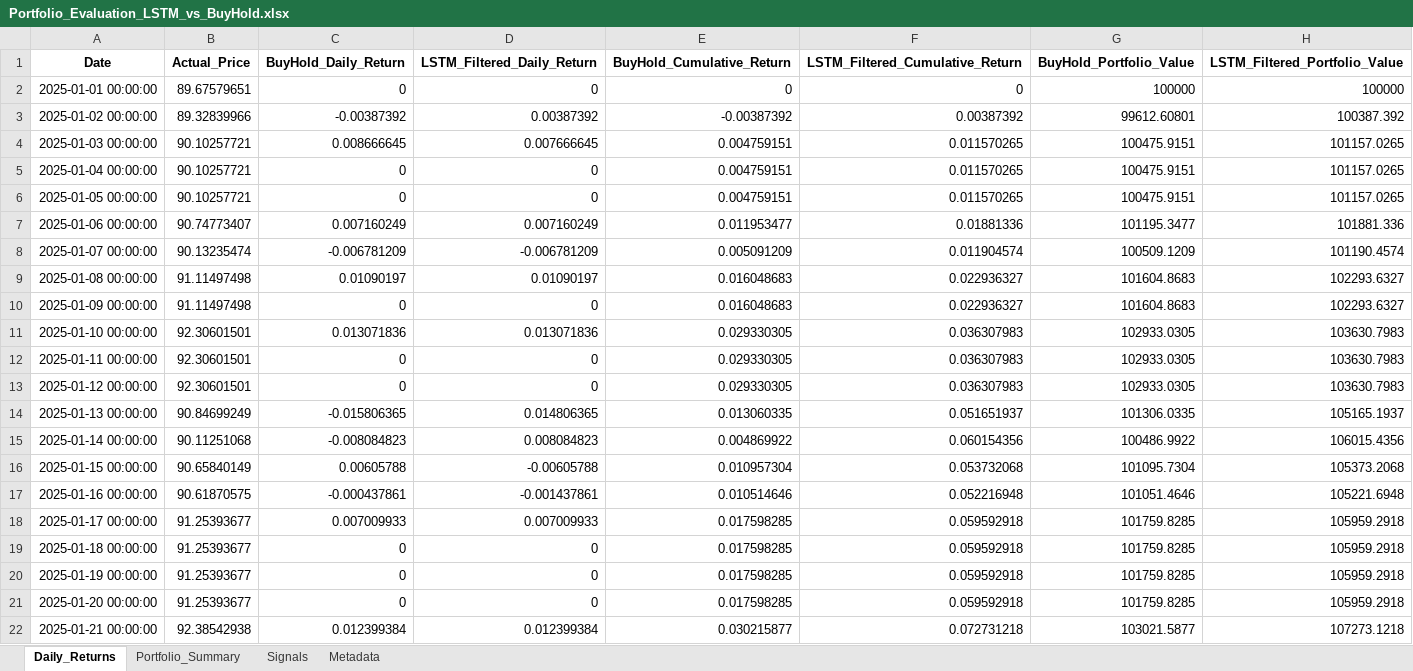
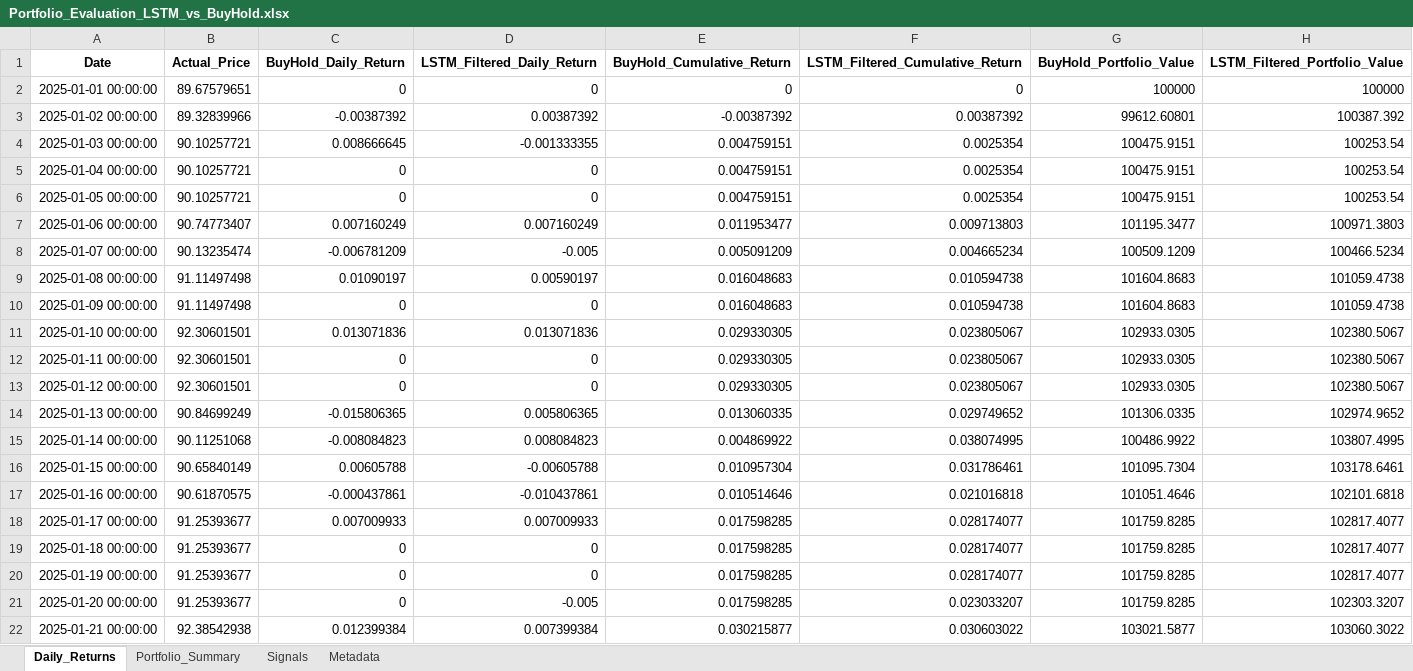
Before and after one commit to HiketheMike/BWIN-Project, an Excel workbook: portfolio_results/Portfolio_Evaluation_LSTM_vs_BuyHold.xlsx, sheet Daily_Returns, drawn as a sheet; only a part is shown; values as stored, in another font and other column widths than the file's, no borders; the diff covers the shown part only; the diff names each change by its address in the sheet, - before the commit and + after, or states it on an @@ line.

```diff
--- a/portfolio_results/Portfolio_Evaluation_LSTM_vs_BuyHold.xlsx (sheet Daily_Returns)
+++ b/portfolio_results/Portfolio_Evaluation_LSTM_vs_BuyHold.xlsx (sheet Daily_Returns)
-D4 (LSTM_Filtered_Daily_Return): 0.007666645
+D4 (LSTM_Filtered_Daily_Return): -0.001333355
-F4:F6 (LSTM_Filtered_Cumulative_Return): 0.011570265
+F4:F6 (LSTM_Filtered_Cumulative_Return): 0.0025354
-H4:H6 (LSTM_Filtered_Portfolio_Value): 101157.0265
+H4:H6 (LSTM_Filtered_Portfolio_Value): 100253.54
-F7 (LSTM_Filtered_Cumulative_Return): 0.01881336
+F7 (LSTM_Filtered_Cumulative_Return): 0.009713803
-H7 (LSTM_Filtered_Portfolio_Value): 101881.336
+H7 (LSTM_Filtered_Portfolio_Value): 100971.3803
-D8 (LSTM_Filtered_Daily_Return): -0.006781209
+D8 (LSTM_Filtered_Daily_Return): -0.005
-F8 (LSTM_Filtered_Cumulative_Return): 0.011904574
+F8 (LSTM_Filtered_Cumulative_Return): 0.004665234
-H8 (LSTM_Filtered_Portfolio_Value): 101190.4574
+H8 (LSTM_Filtered_Portfolio_Value): 100466.5234
-D9 (LSTM_Filtered_Daily_Return): 0.01090197
+D9 (LSTM_Filtered_Daily_Return): 0.00590197
-F9:F10 (LSTM_Filtered_Cumulative_Return): 0.022936327
+F9:F10 (LSTM_Filtered_Cumulative_Return): 0.010594738
-H9:H10 (LSTM_Filtered_Portfolio_Value): 102293.6327
+H9:H10 (LSTM_Filtered_Portfolio_Value): 101059.4738
-F11:F13 (LSTM_Filtered_Cumulative_Return): 0.036307983
+F11:F13 (LSTM_Filtered_Cumulative_Return): 0.023805067
-H11:H13 (LSTM_Filtered_Portfolio_Value): 103630.7983
+H11:H13 (LSTM_Filtered_Portfolio_Value): 102380.5067
-D14 (LSTM_Filtered_Daily_Return): 0.014806365
+D14 (LSTM_Filtered_Daily_Return): 0.005806365
-F14 (LSTM_Filtered_Cumulative_Return): 0.051651937
+F14 (LSTM_Filtered_Cumulative_Return): 0.029749652
-H14 (LSTM_Filtered_Portfolio_Value): 105165.1937
+H14 (LSTM_Filtered_Portfolio_Value): 102974.9652
-F15 (LSTM_Filtered_Cumulative_Return): 0.060154356
+F15 (LSTM_Filtered_Cumulative_Return): 0.038074995
-H15 (LSTM_Filtered_Portfolio_Value): 106015.4356
+H15 (LSTM_Filtered_Portfolio_Value): 103807.4995
-F16 (LSTM_Filtered_Cumulative_Return): 0.053732068
+F16 (LSTM_Filtered_Cumulative_Return): 0.031786461
-H16 (LSTM_Filtered_Portfolio_Value): 105373.2068
+H16 (LSTM_Filtered_Portfolio_Value): 103178.6461
-D17 (LSTM_Filtered_Daily_Return): -0.001437861
+D17 (LSTM_Filtered_Daily_Return): -0.010437861
-F17 (LSTM_Filtered_Cumulative_Return): 0.052216948
+F17 (LSTM_Filtered_Cumulative_Return): 0.021016818
-H17 (LSTM_Filtered_Portfolio_Value): 105221.6948
+H17 (LSTM_Filtered_Portfolio_Value): 102101.6818
-F18:F20 (LSTM_Filtered_Cumulative_Return): 0.059592918
+F18:F20 (LSTM_Filtered_Cumulative_Return): 0.028174077
-H18:H20 (LSTM_Filtered_Portfolio_Value): 105959.2918
+H18:H20 (LSTM_Filtered_Portfolio_Value): 102817.4077
-D21 (LSTM_Filtered_Daily_Return): 0
+D21 (LSTM_Filtered_Daily_Return): -0.005
-F21 (LSTM_Filtered_Cumulative_Return): 0.059592918
+F21 (LSTM_Filtered_Cumulative_Return): 0.023033207
-H21 (LSTM_Filtered_Portfolio_Value): 105959.2918
+H21 (LSTM_Filtered_Portfolio_Value): 102303.3207
-D22 (LSTM_Filtered_Daily_Return): 0.012399384
+D22 (LSTM_Filtered_Daily_Return): 0.007399384
-F22 (LSTM_Filtered_Cumulative_Return): 0.072731218
+F22 (LSTM_Filtered_Cumulative_Return): 0.030603022
-H22 (LSTM_Filtered_Portfolio_Value): 107273.1218
+H22 (LSTM_Filtered_Portfolio_Value): 103060.3022
```
Also changed, not shown: 716 edited cells elsewhere in this sheet, sheet Signals, sheet Portfolio_Summary, sheet Metadata, 4 other files.
